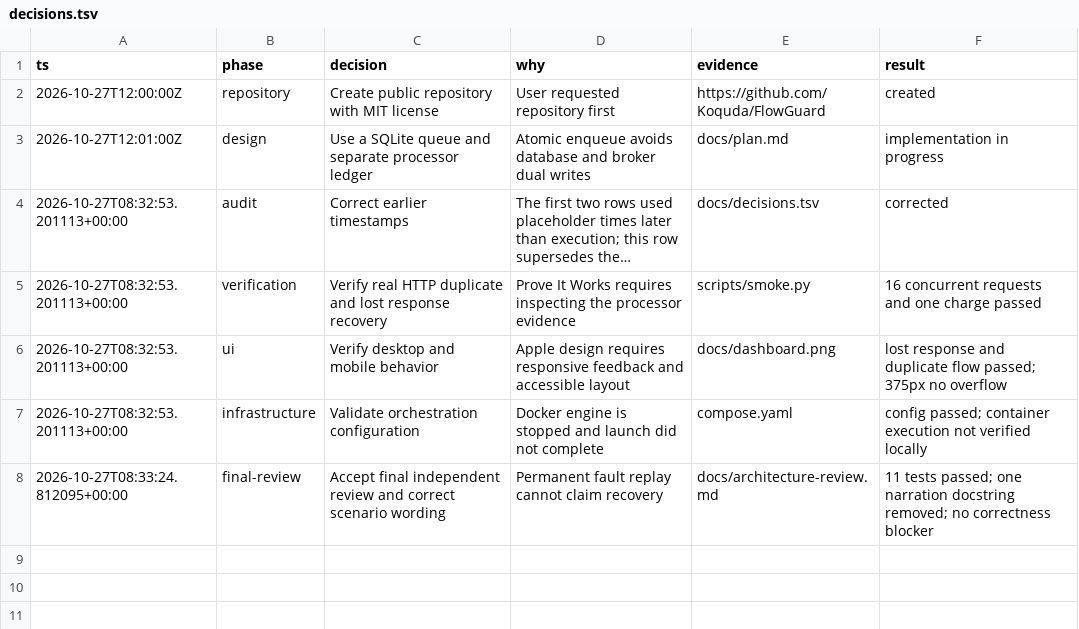
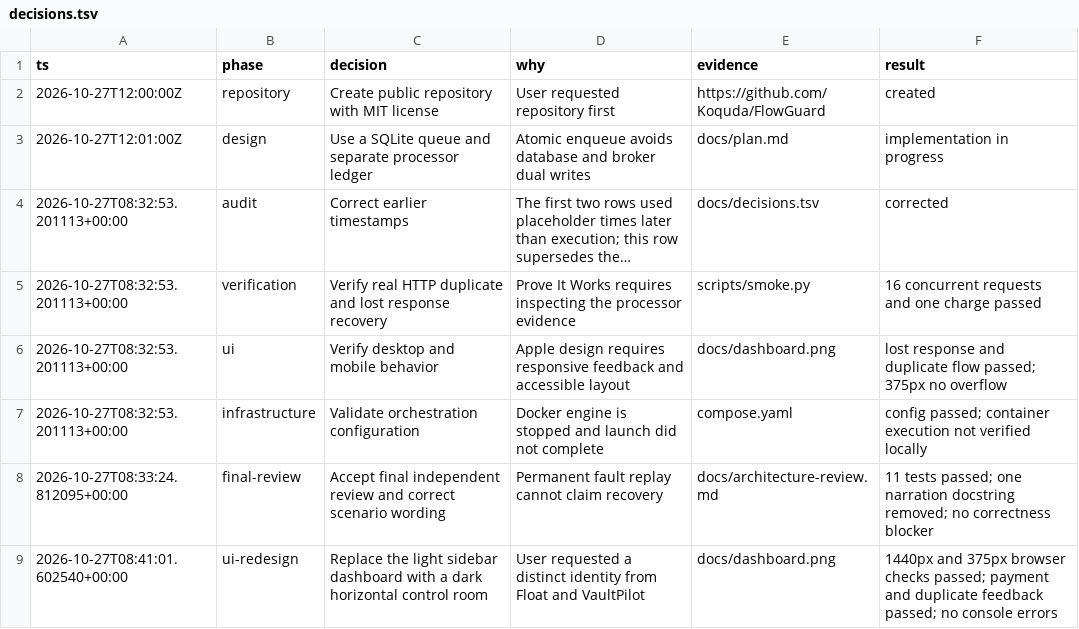
Before and after one commit to Koquda/FlowGuard, a TSV file: docs/decisions.tsv, drawn as a sheet; long unchanged cells end in ….

Commit message:
Give FlowGuard a distinct dark control room interface

```diff
--- a/docs/decisions.tsv
+++ b/docs/decisions.tsv
@@ -8 +8,2 @@ ts	phase	decision	why	evidence	result
 2026-10-27T08:33:24.812095+00:00	final-review	Accept final independent review and correct scenario wording	Permanent fault replay cannot claim recovery	docs/architecture-review.md	11 tests passed; one narration docstring removed; no correctness blocker
+2026-10-27T08:41:01.602540+00:00	ui-redesign	Replace the light sidebar dashboard with a dark horizontal control room	User requested a distinct identity from Float and VaultPilot	docs/dashboard.png	1440px and 375px browser checks passed; payment and duplicate feedback passed; no console errors
```
Also changed, not shown: 3 other files.
